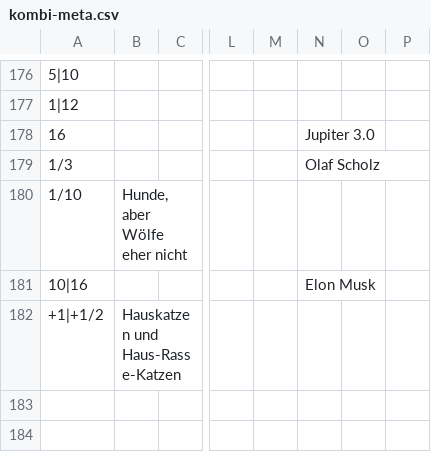
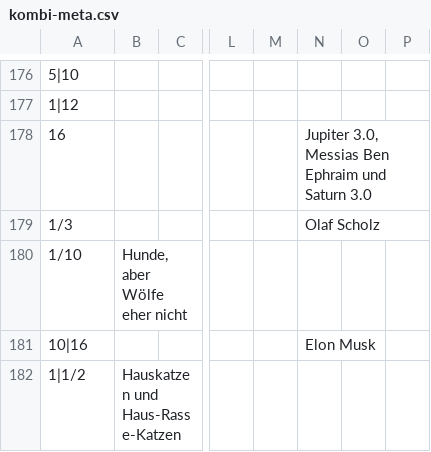
Before and after one commit to githubuser2000/reta-23-07-20, a CSV file: kombi-meta.csv, drawn as a sheet; only a part is shown, gaps mark what is left out; the diff names each change by its address in the sheet, - before the commit and + after, or states it on an @@ line.

Commit message:
Ephraim und Saturn 3.0 sind wie ich auch meta 16

```diff
--- a/kombi-meta.csv
+++ b/kombi-meta.csv
-N178: Jupiter 3.0
+N178: Jupiter 3.0, Messias Ben Ephraim und Saturn 3.0
-A182: +1|+1/2
+A182: 1|1/2
```
